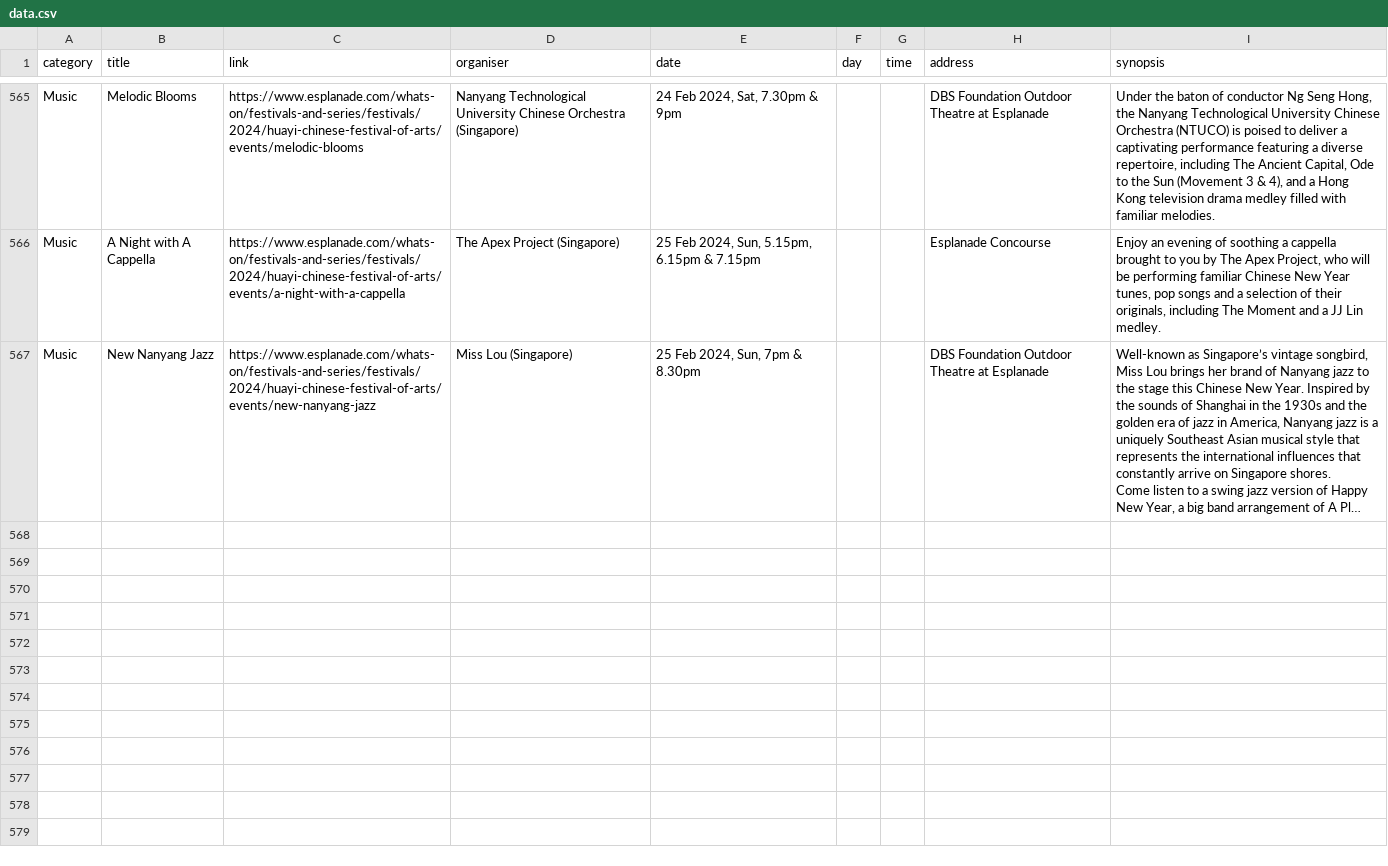
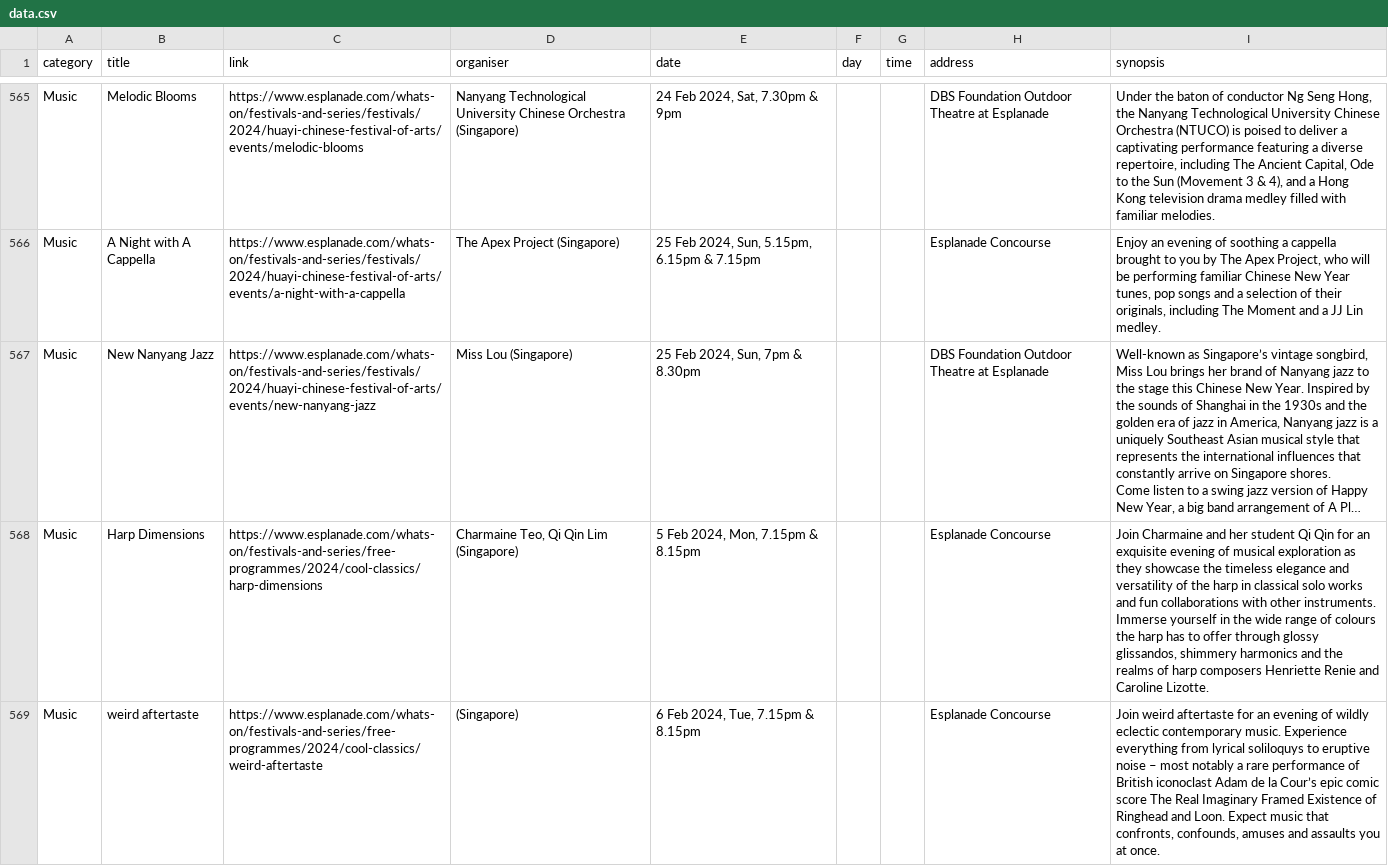
Before and after one commit to Joanna-Khek/free_music_esplanade_news, a CSV file: data.csv, drawn as a sheet; only a part is shown, gaps mark what is left out; long unchanged cells end in …; the diff names each change by its address in the sheet, - before the commit and + after, or states it on an @@ line.

```diff
--- a/data.csv
+++ b/data.csv
+row 568: Music | Harp Dimensions | https://www.esplanade.com/whats-on/festivals-and-series/free-programmes/2024/cool-classics/harp-dimensions | Charmaine Teo, Qi Qin Lim (Singapore) | 5 Feb 2024, Mon, 7.15pm & 8.15pm |  |  | Esplanade Concourse | Join Charmaine and her student Qi Qin for an exquisite evening of musical exploration as they showcase the timeless elegance and versatility of the harp in classical solo works and fun collaborations with other instruments. Immerse yourself in the wide range of colours the harp has to offer through glossy glissandos, shimmery harmonics and the realms of harp composers Henriette Renie and Caroline Lizotte.
+row 569: Music | weird aftertaste | https://www.esplanade.com/whats-on/festivals-and-series/free-programmes/2024/cool-classics/weird-aftertaste | (Singapore) | 6 Feb 2024, Tue, 7.15pm & 8.15pm |  |  | Esplanade Concourse | Join weird aftertaste for an evening of wildly eclectic contemporary music. Experience everything from lyrical soliloquys to eruptive noise – most notably a rare performance of British iconoclast Adam de la Cour’s epic comic score The Real Imaginary Framed Existence of Ringhead and Loon. Expect music that confronts, confounds, amuses and assaults you at once.
```
